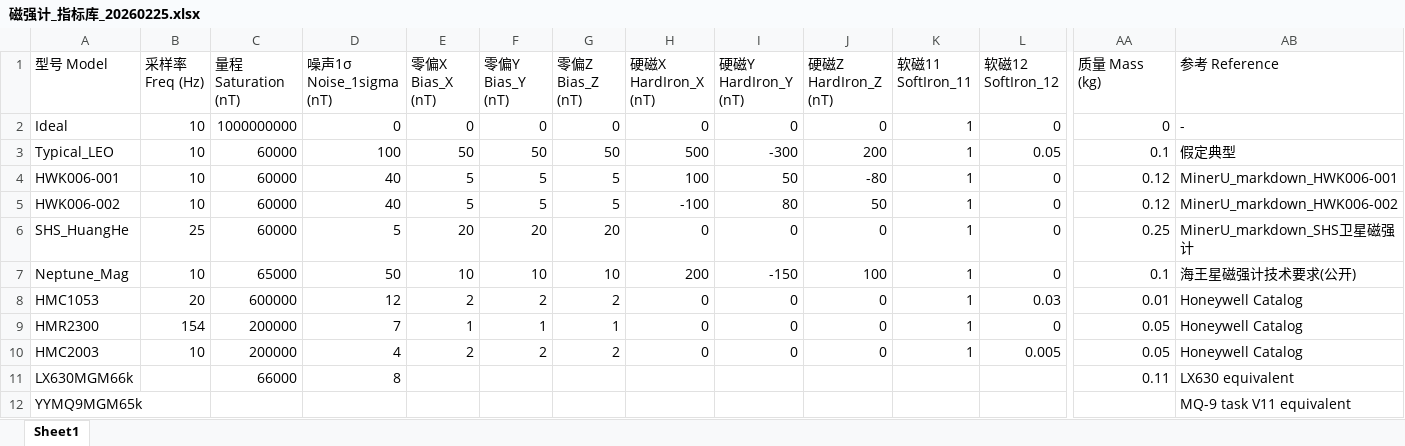
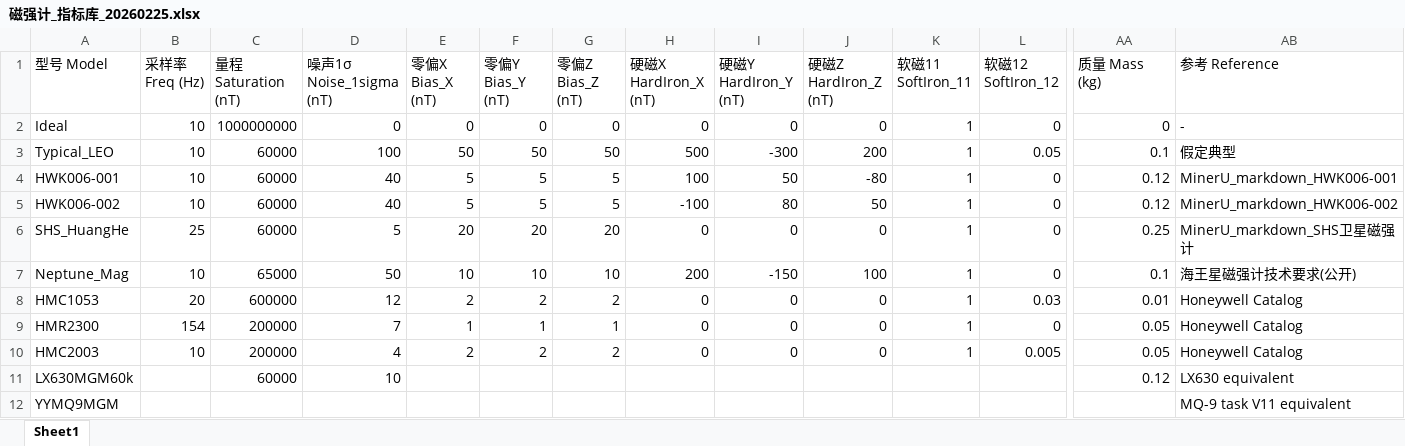
Before and after one commit to xionghaojie/device-model-indicator-library, an Excel workbook: device-model-indicators/磁强计_指标库_20260225.xlsx, sheet Sheet1, drawn as a sheet; only a part is shown, gaps mark what is left out; values as stored, in another font and other column widths than the file's, no borders; removed rows and columns are numbered as before the commit, all else as after; rows hold the shown columns only; the diff names each change by its address in the sheet, - before the commit and + after, or states it on an @@ line.

```diff
--- a/device-model-indicators/磁强计_指标库_20260225.xlsx (sheet Sheet1)
+++ b/device-model-indicators/磁强计_指标库_20260225.xlsx (sheet Sheet1)
-row 11: LX630MGM66k |  | 66000 | 8 |  |  |  |  |  |  |  |  | 0.11 | LX630 equivalent
+row 11: LX630MGM60k |  | 60000 | 10 |  |  |  |  |  |  |  |  | 0.12 | LX630 equivalent
-A12 (型号 Model): YYMQ9MGM65k
+A12 (型号 Model): YYMQ9MGM
```
Also changed, not shown: device-model-indicators/太敏_指标库_20260225.xlsx, device-model-indicators/星敏_指标库_20260225.xlsx, 4 other files.
